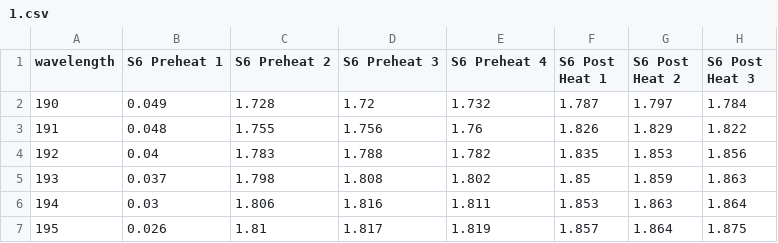
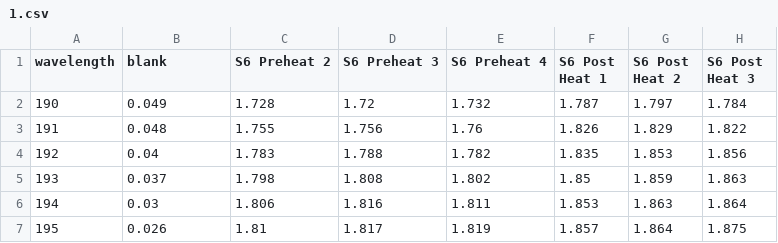
Before and after one commit to Karan-Takh/Quartz-Irradiations-Code, a CSV file: 1.csv, drawn as a sheet; only a part is shown; the diff names each change by its address in the sheet, - before the commit and + after, or states it on an @@ line.

```diff
--- a/1.csv
+++ b/1.csv
-B1: S6 Preheat 1
+B1: blank
```
Also changed, not shown: 2.csv, 4 other files.
